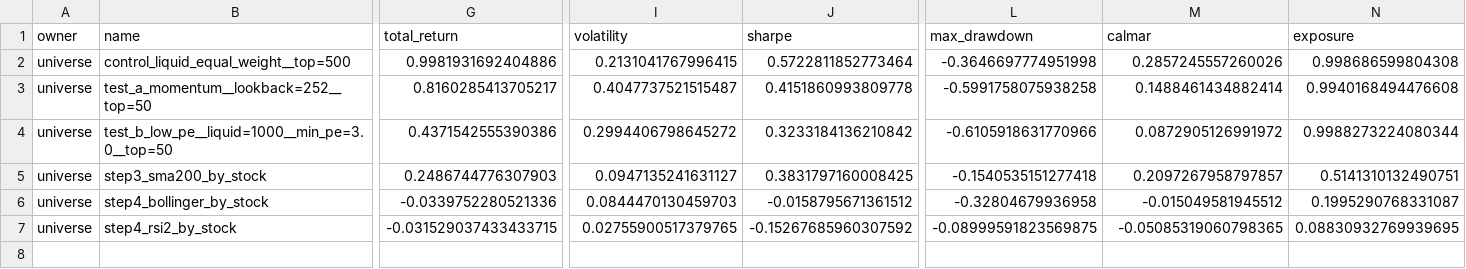
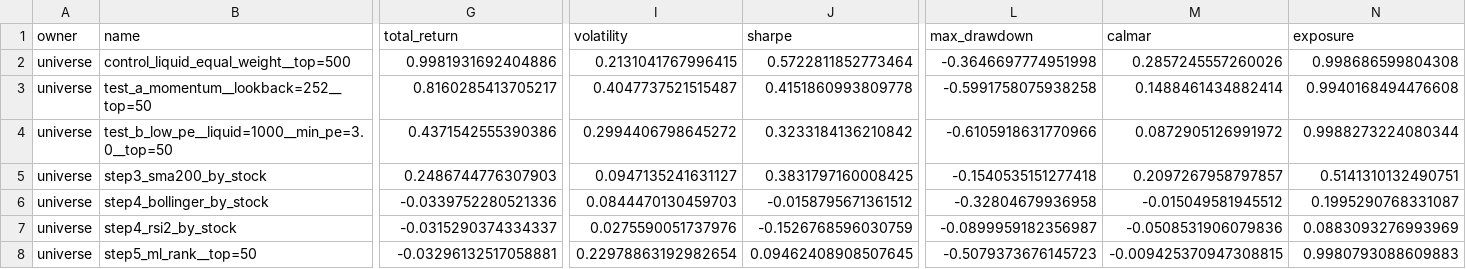
Before and after one commit to Dounet17/Projet-recherche-Stock-Market, a CSV file: reports/lab_2026-11/ledger_universe.csv, drawn as a sheet; only a part is shown, gaps mark what is left out; rows hold the shown columns only; the diff covers the shown part only; the diff names each change by its address in the sheet, - before the commit and + after, or states it on an @@ line.

```diff
--- a/reports/lab_2026-11/ledger_universe.csv
+++ b/reports/lab_2026-11/ledger_universe.csv
-G7 (total_return): -0.031529037433433715
+G7 (total_return): -0.0315290374334337
-I7 (volatility): 0.02755900517379765
+I7 (volatility): 0.0275590051737976
-J7 (sharpe): -0.15267685960307592
+J7 (sharpe): -0.1526768596030759
-L7 (max_drawdown): -0.08999591823569875
+L7 (max_drawdown): -0.0899959182356987
-M7 (calmar): -0.05085319060798365
+M7 (calmar): -0.0508531906079836
-N7 (exposure): 0.08830932769939695
+N7 (exposure): 0.0883093276993969
+row 8: universe | step5_ml_rank__top=50 | -0.03296132517058881 | 0.22978863192982654 | 0.09462408908507645 | -0.5079373676145723 | -0.009425370947308815 | 0.9980793088609883
```
Also changed, not shown: 5 edited cells elsewhere in this file, 9 other files.
